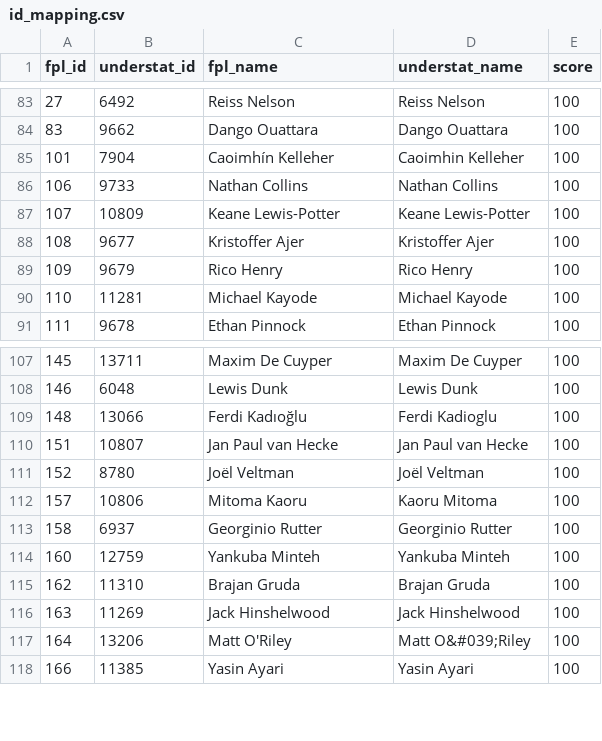
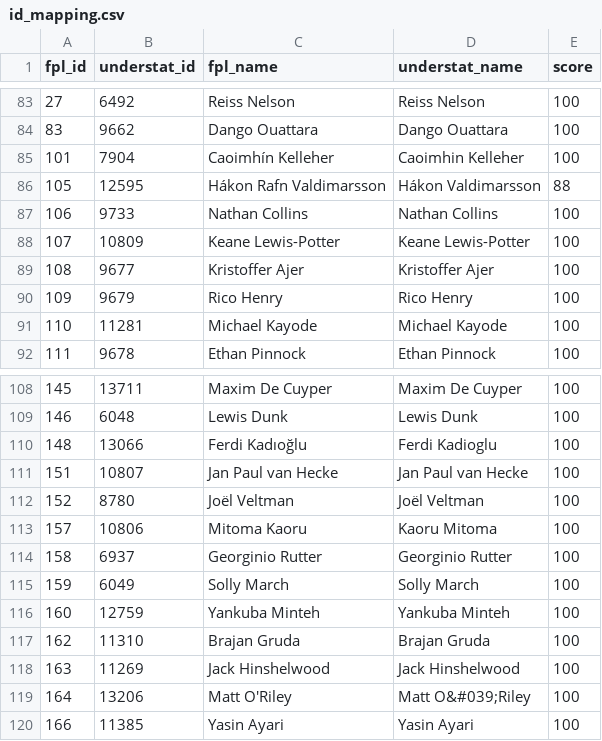
Before and after one commit to PaulKumswa/FPL-Wizard, a CSV file: data/processed/id_mapping.csv, drawn as a sheet; only a part is shown, gaps mark what is left out; the diff names each change by its address in the sheet, - before the commit and + after, or states it on an @@ line.

```diff
--- a/data/processed/id_mapping.csv
+++ b/data/processed/id_mapping.csv
+row 86: 105 | 12595 | Hákon Rafn Valdimarsson | Hákon Valdimarsson | 88
+row 115: 159 | 6049 | Solly March | Solly March | 100
```
Also changed, not shown: data/processed/inference_data.csv, 19 other files.
